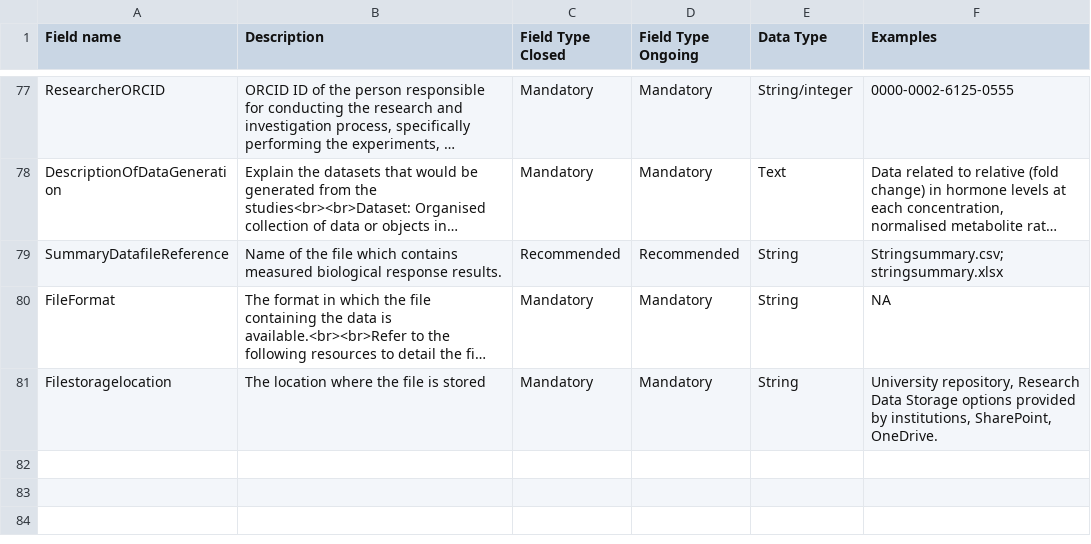
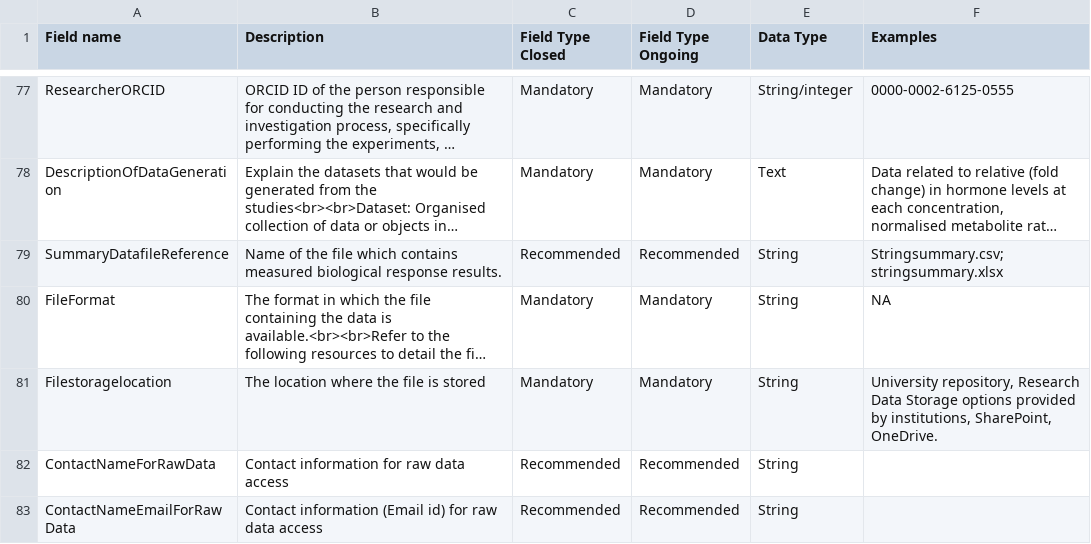
Before and after one commit to eu-parc/tox-template-guide, a CSV file: data/assay_sheet.csv, drawn as a sheet; only a part is shown, gaps mark what is left out; long unchanged cells end in …; the diff names each change by its address in the sheet, - before the commit and + after, or states it on an @@ line.

Commit message:
Update assay_sheet.csv
Added Contact point for Raw Data based on SciRAP guidelines.

```diff
--- a/data/assay_sheet.csv
+++ b/data/assay_sheet.csv
+row 82: ContactNameForRawData | Contact information for raw data access | Recommended | Recommended | String
+row 83: ContactNameEmailForRawData | Contact information (Email id) for raw data access | Recommended | Recommended | String
```
